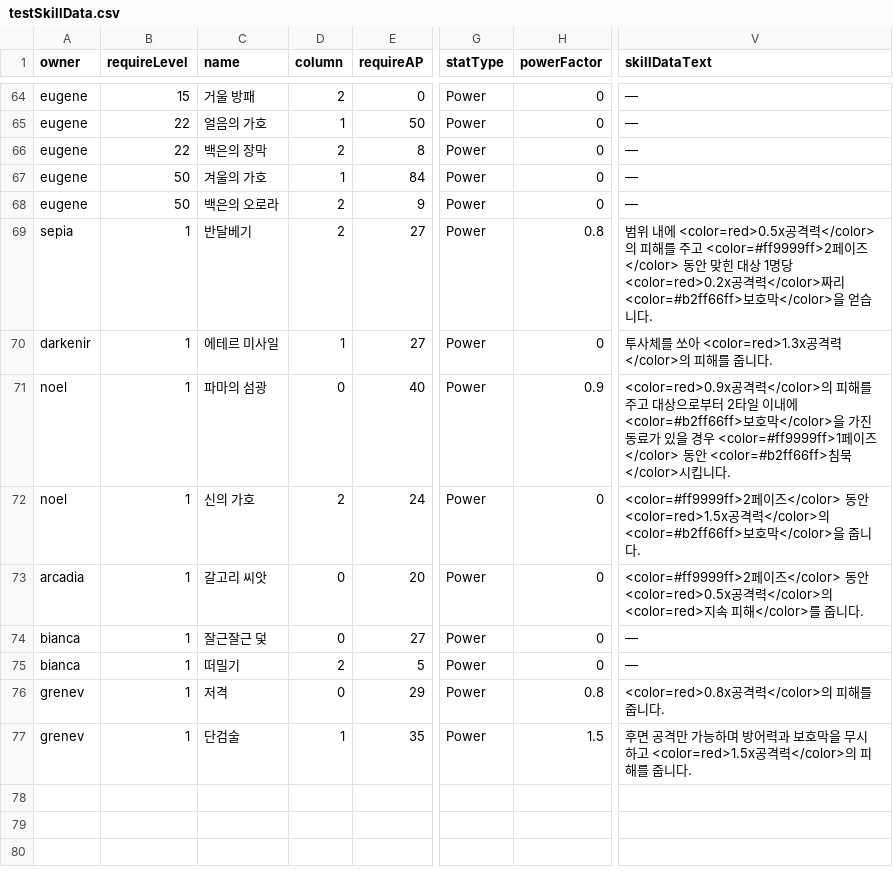
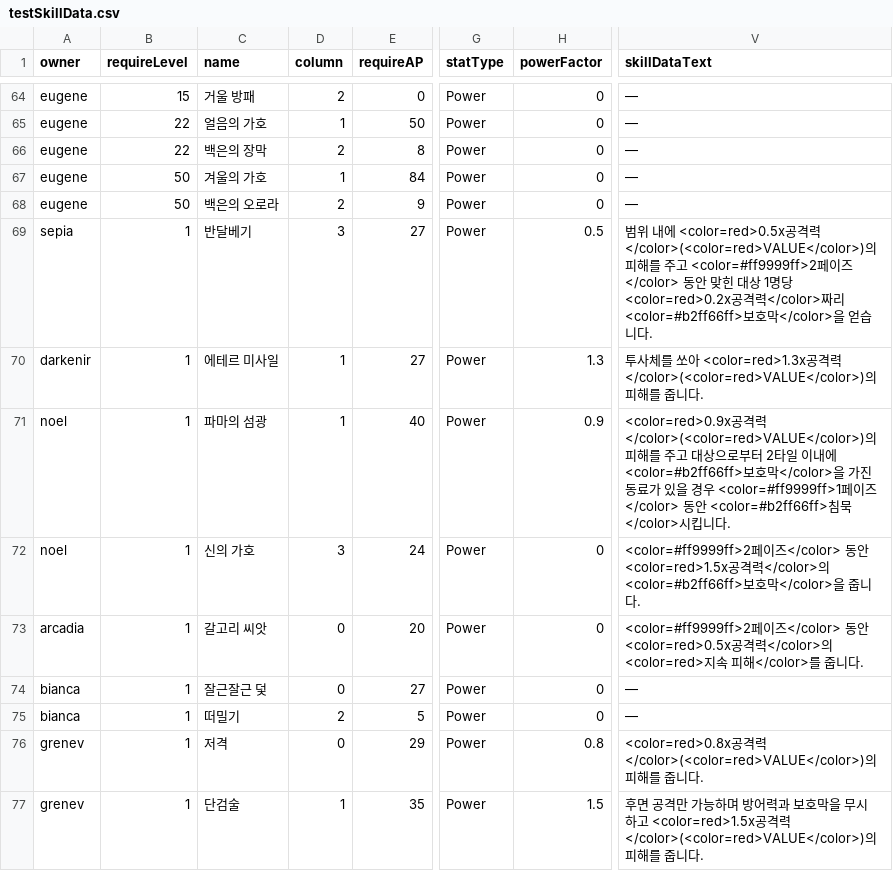
Before and after one commit to GGGC2/Epic_monad, a CSV file: Assets/Resources/Data/testSkillData.csv, drawn as a sheet; only a part is shown, gaps mark what is left out; the diff names each change by its address in the sheet, - before the commit and + after, or states it on an @@ line.

```diff
--- a/Assets/Resources/Data/testSkillData.csv
+++ b/Assets/Resources/Data/testSkillData.csv
-D69 (column): 2
+D69 (column): 3
-H69 (powerFactor): 0.8
+H69 (powerFactor): 0.5
-V69 (skillDataText): …격력</color>의…
+V69 (skillDataText): …격력</color>(<color=red>VALUE</color>)의…
-H70 (powerFactor): 0
+H70 (powerFactor): 1.3
-V70 (skillDataText): …<color=red>1.3x공격력</color>의 피해…
+V70 (skillDataText): …<color=red>1.3x공격력</color>(<color=red>VALUE</color>)의 피해…
-D71 (column): 0
+D71 (column): 1
-V71 (skillDataText): <color=red>0.9x공격력</color>의 피해…
+V71 (skillDataText): <color=red>0.9x공격력</color>(<color=red>VALUE</color>)의 피해…
-D72 (column): 2
+D72 (column): 3
-V76 (skillDataText): <color=red>0.8x공격력</color>의 피해…
+V76 (skillDataText): <color=red>0.8x공격력</color>(<color=red>VALUE</color>)의 피해…
-V77 (skillDataText): …<color=red>1.5x공격력</color>의 피해…
+V77 (skillDataText): …<color=red>1.5x공격력</color>(<color=red>VALUE</color>)의 피해…
```
Also changed, not shown: 18 other files.
